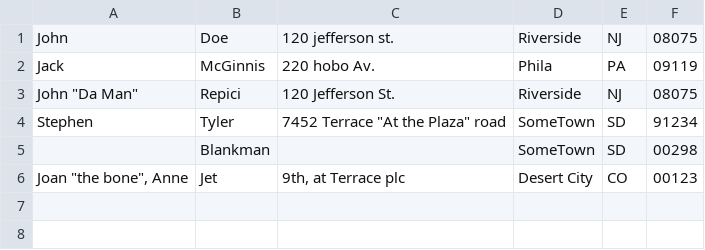
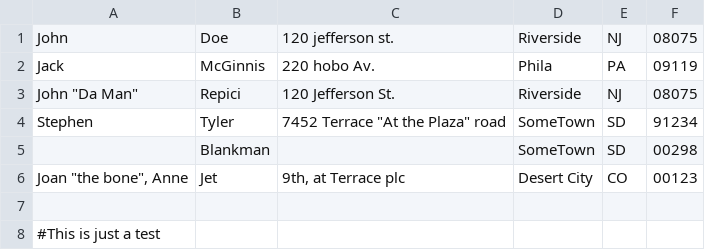
Before and after one commit to fdr1798/fran-test-repo, a CSV file: addresses.csv, drawn as a sheet; the diff names each change by its address in the sheet, - before the commit and + after, or states it on an @@ line.

```diff
--- a/addresses.csv
+++ b/addresses.csv
+row 7: (empty)
+row 8: #This is just a test
```
Also changed, not shown: 1 other file.
